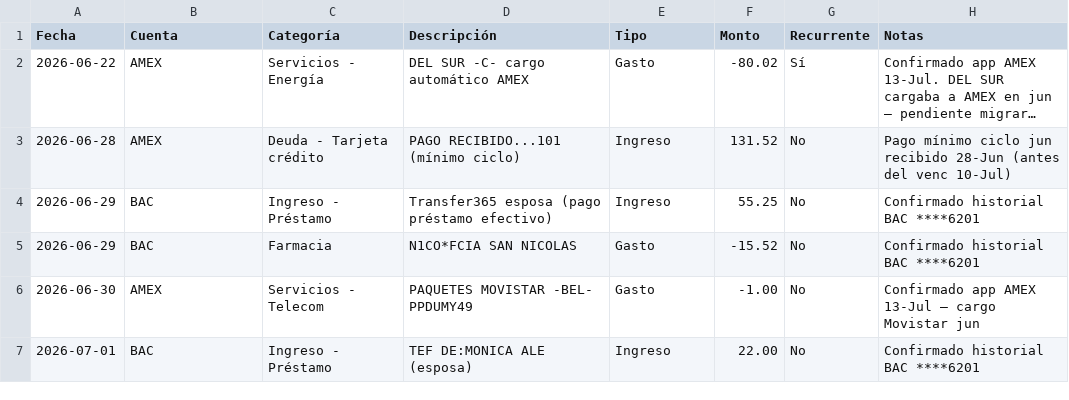
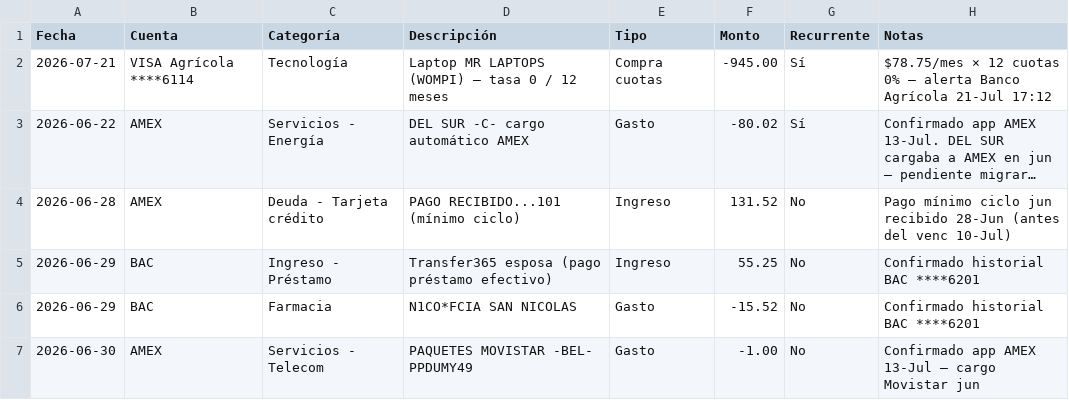
Before and after one commit to Fjohn298/gmail-mcp, a CSV file: finanzas/movimientos.csv, drawn as a sheet; only a part is shown; the shorter side is filled out with more unchanged rows; long unchanged cells end in …; the diff names each change by its address in the sheet, - before the commit and + after, or states it on an @@ line.

```diff
--- a/finanzas/movimientos.csv
+++ b/finanzas/movimientos.csv
+row 2: 2026-07-21 | VISA Agrícola ****6114 | Tecnología | Laptop MR LAPTOPS (WOMPI) — tasa 0 / 12 meses | Compra cuotas | -945.00 | Sí | $78.75/mes × 12 cuotas 0% — alerta Banco Agrícola 21-Jul 17:12
```
Also changed, not shown: 2 other files.
